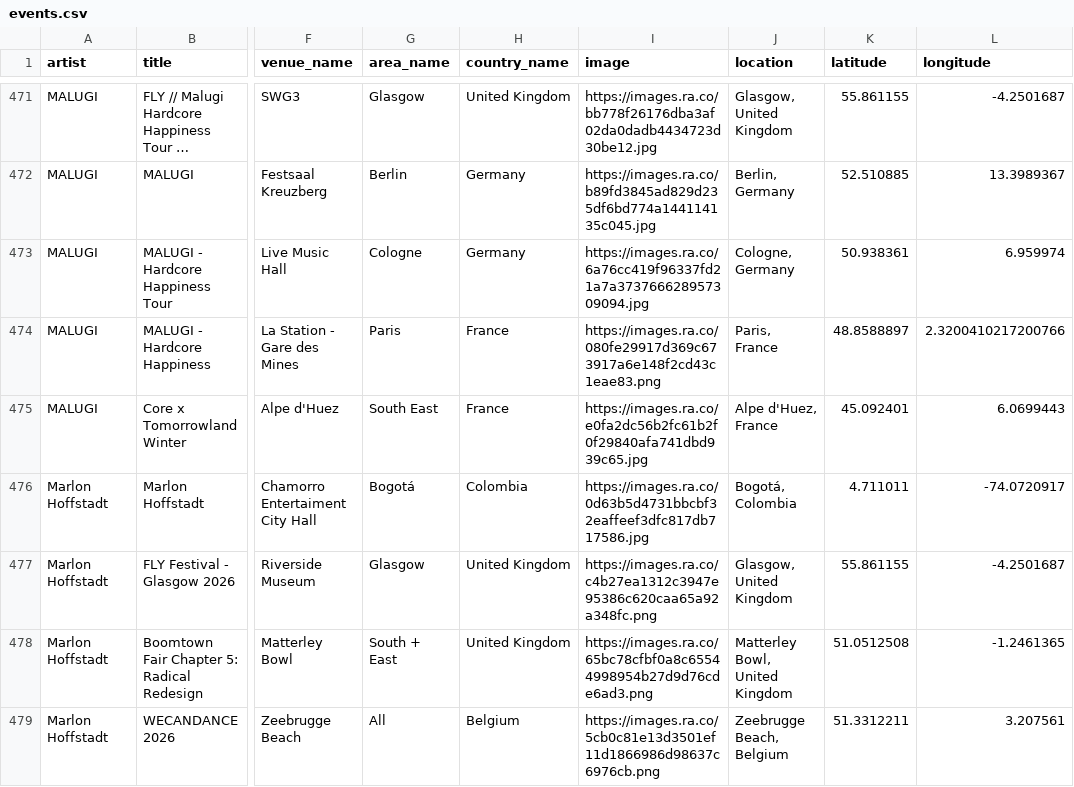
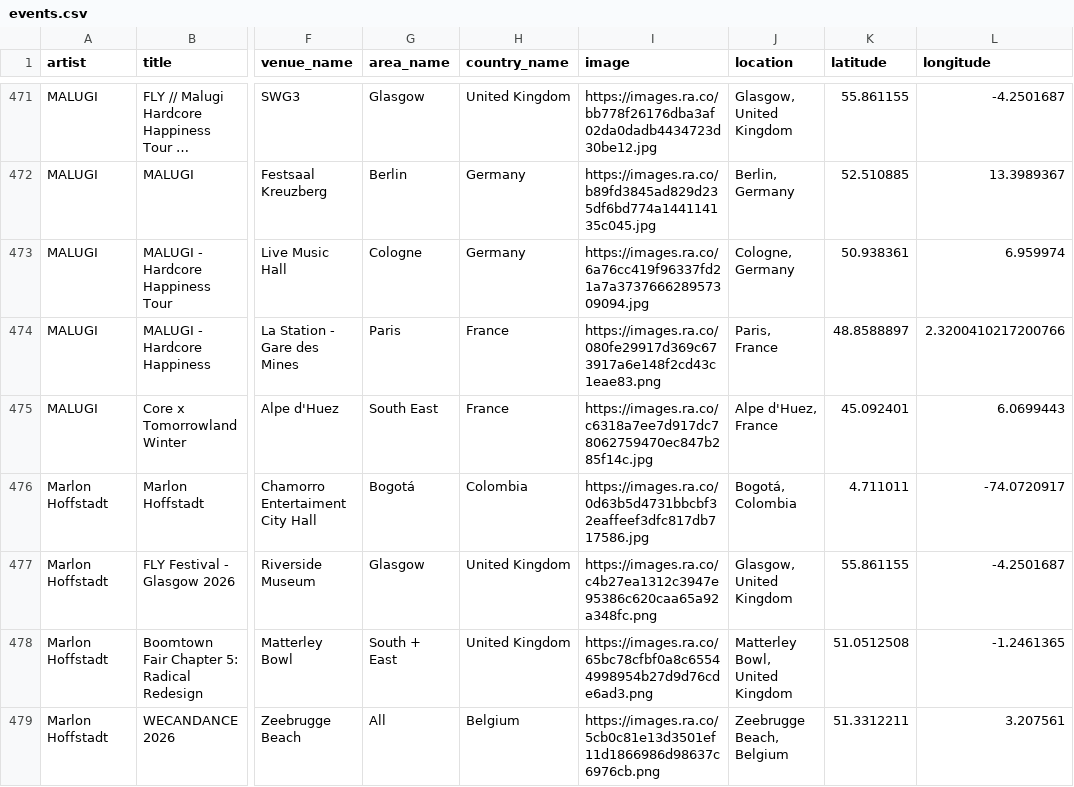
Before and after one commit to jankunnen-96/RA, a CSV file: events.csv, drawn as a sheet; only a part is shown, gaps mark what is left out; long unchanged cells end in …; the diff covers the shown part only; the diff names each change by its address in the sheet, - before the commit and + after, or states it on an @@ line.

```diff
--- a/events.csv
+++ b/events.csv
-I475 (image): https://images.ra.co/e0fa2dc56b2fc61b2f0f29840afa741dbd939c65.jpg
+I475 (image): https://images.ra.co/c6318a7ee7d917dc78062759470ec847b285f14c.jpg
```
Also changed, not shown: 5 added rows, 6 removed rows and 19 edited cells elsewhere in this file.
